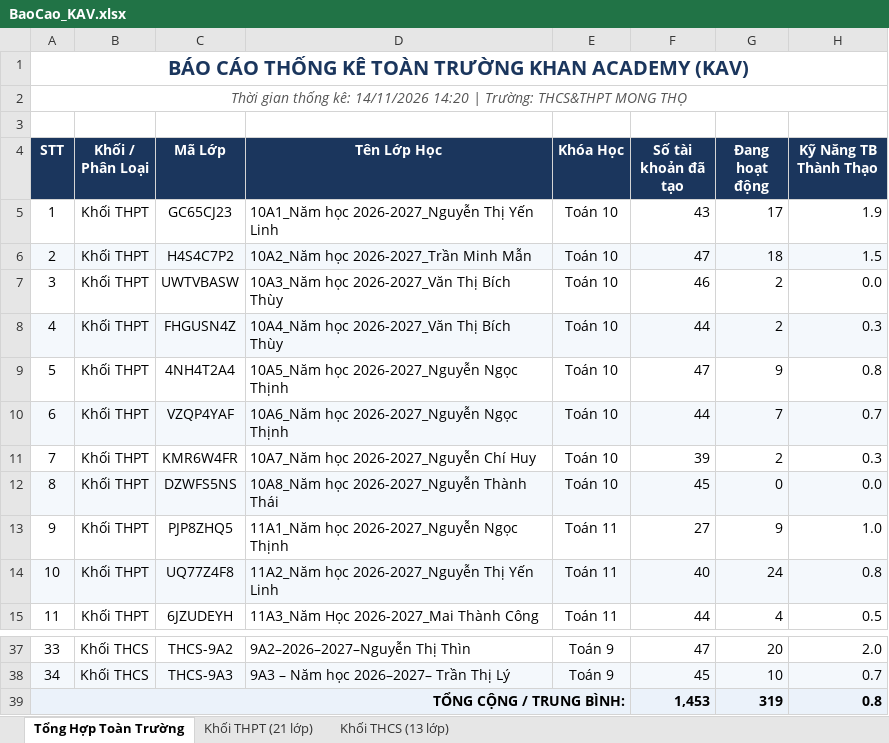
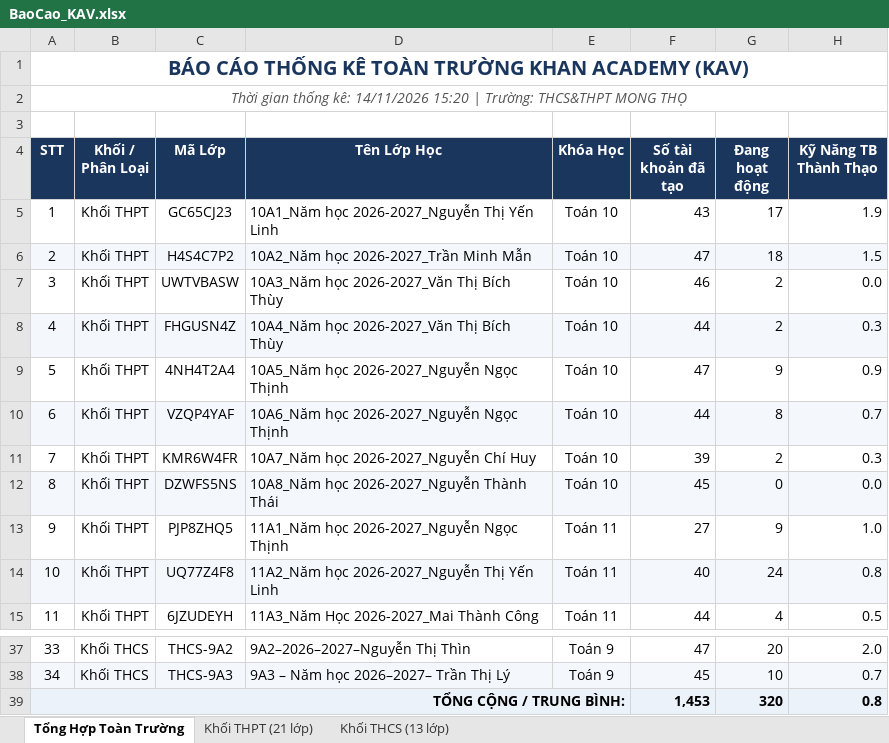
Before and after one commit to thanhthaiagu/kav-report, an Excel workbook: BaoCao_KAV.xlsx, sheet Tổng Hợp Toàn Trường, drawn as a sheet; only a part is shown, gaps mark what is left out; values as stored, in another font and other column widths than the file's, no borders; the diff names each change by its address in the sheet, - before the commit and + after, or states it on an @@ line.

```diff
--- a/BaoCao_KAV.xlsx (sheet Tổng Hợp Toàn Trường)
+++ b/BaoCao_KAV.xlsx (sheet Tổng Hợp Toàn Trường)
-A2 (STT): …kê: 14/11/2026 14:20 | Trường:…
+A2 (STT): …kê: 14/11/2026 15:20 | Trường:…
-H9 (Kỹ Năng TB Thành Thạo): 0.8
+H9 (Kỹ Năng TB Thành Thạo): 0.9
-G10 (Đang hoạt động): 7
+G10 (Đang hoạt động): 8
-G39 (Đang hoạt động): 319
+G39 (Đang hoạt động): 320
```
Also changed, not shown: sheet Khối THPT (21 lớp), sheet Khối THCS (13 lớp).
